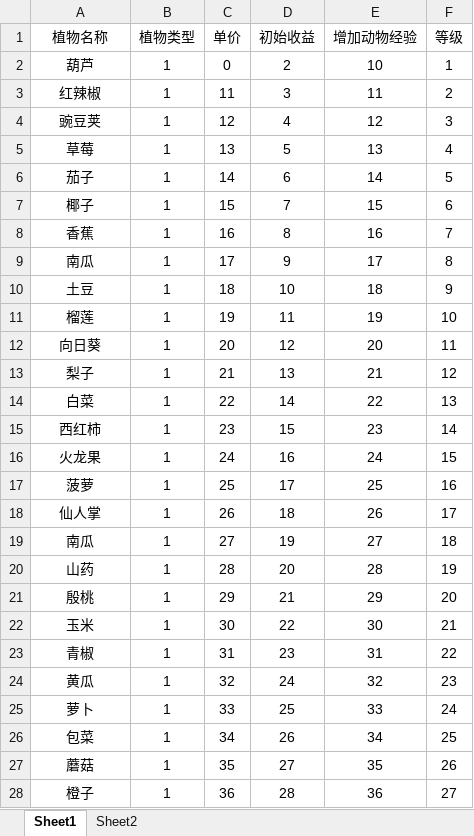
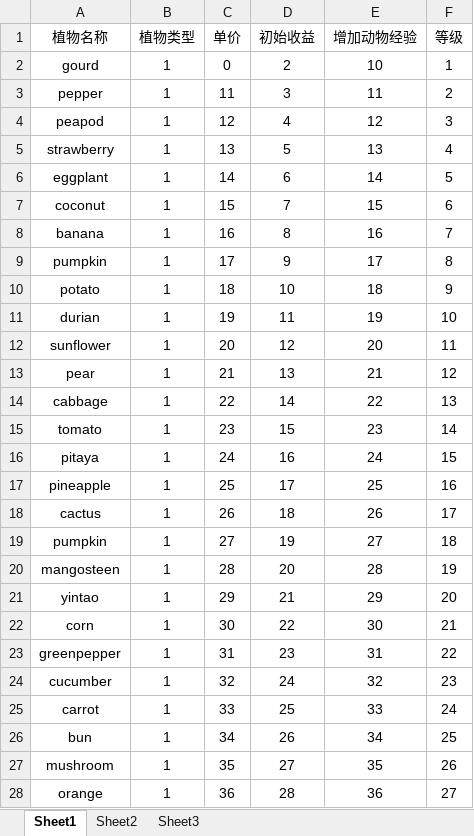
Before and after one commit to zsly3n3/farm, an Excel workbook: conf/shop_data.xlsx, sheet Sheet1, drawn as a sheet; only a part is shown; values as stored, in another font and other column widths than the file's, no borders; the diff covers the shown part only; the diff names each change by its address in the sheet, - before the commit and + after, or states it on an @@ line.

```diff
--- a/conf/shop_data.xlsx (sheet Sheet1)
+++ b/conf/shop_data.xlsx (sheet Sheet1)
+sheet tab: Sheet3
-A2 (植物名称): 葫芦
+A2 (植物名称): gourd
-A3 (植物名称): 红辣椒
+A3 (植物名称): pepper
-A4 (植物名称): 豌豆荚
+A4 (植物名称): peapod
-A5 (植物名称): 草莓
+A5 (植物名称): strawberry
-A6 (植物名称): 茄子
+A6 (植物名称): eggplant
-A7 (植物名称): 椰子
+A7 (植物名称): coconut
-A8 (植物名称): 香蕉
+A8 (植物名称): banana
-A9 (植物名称): 南瓜
+A9 (植物名称): pumpkin
-A10 (植物名称): 土豆
+A10 (植物名称): potato
-A11 (植物名称): 榴莲
+A11 (植物名称): durian
-A12 (植物名称): 向日葵
+A12 (植物名称): sunflower
-A13 (植物名称): 梨子
+A13 (植物名称): pear
-A14 (植物名称): 白菜
+A14 (植物名称): cabbage
-A15 (植物名称): 西红柿
+A15 (植物名称): tomato
-A16 (植物名称): 火龙果
+A16 (植物名称): pitaya
-A17 (植物名称): 菠萝
+A17 (植物名称): pineapple
-A18 (植物名称): 仙人掌
+A18 (植物名称): cactus
-A19 (植物名称): 南瓜
+A19 (植物名称): pumpkin
-A20 (植物名称): 山药
+A20 (植物名称): mangosteen
-A21 (植物名称): 殷桃
+A21 (植物名称): yintao
-A22 (植物名称): 玉米
+A22 (植物名称): corn
-A23 (植物名称): 青椒
+A23 (植物名称): greenpepper
-A24 (植物名称): 黄瓜
+A24 (植物名称): cucumber
-A25 (植物名称): 萝卜
+A25 (植物名称): carrot
-A26 (植物名称): 包菜
+A26 (植物名称): bun
-A27 (植物名称): 蘑菇
+A27 (植物名称): mushroom
-A28 (植物名称): 橙子
+A28 (植物名称): orange
```
Also changed, not shown: 4 edited cells elsewhere in this sheet, 2 other files.
